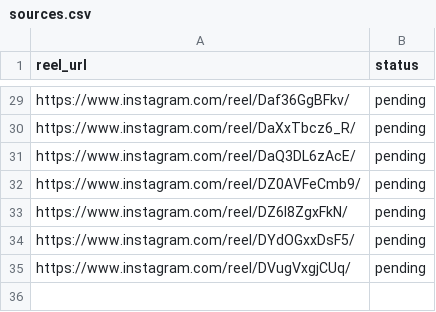
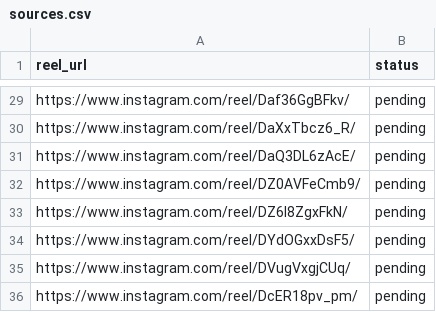
Before and after one commit to rjydly/feedity.tv, a CSV file: sources.csv, drawn as a sheet; only a part is shown, gaps mark what is left out.

Commit message:
Add reel DcER18pv_pm via Telegram [skip ci]

```diff
--- a/sources.csv
+++ b/sources.csv
@@ -35 +35,2 @@ https://www.instagram.com/reel/DYdOGxxDsF5/,pending
 https://www.instagram.com/reel/DVugVxgjCUq/,pending
+https://www.instagram.com/reel/DcER18pv_pm/,pending
```
